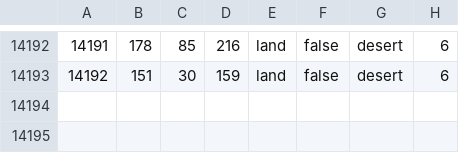
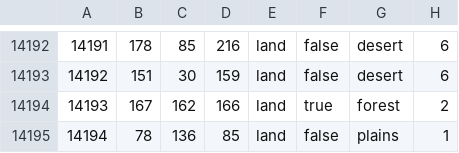
Before and after one commit to Gtym33/Kursach-Himiya, a CSV file: map/definition.csv, drawn as a sheet; only a part is shown, gaps mark what is left out; the diff names each change by its address in the sheet, - before the commit and + after, or states it on an @@ line.

```diff
--- a/map/definition.csv
+++ b/map/definition.csv
+row 14194: 14193 | 167 | 162 | 166 | land | true | forest | 2
+row 14195: 14194 | 78 | 136 | 85 | land | false | plains | 1
```
Also changed, not shown: 54 other files.
